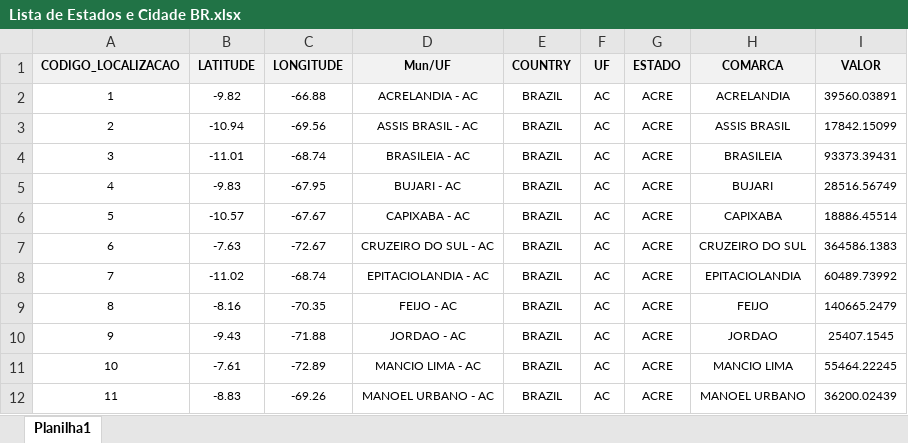
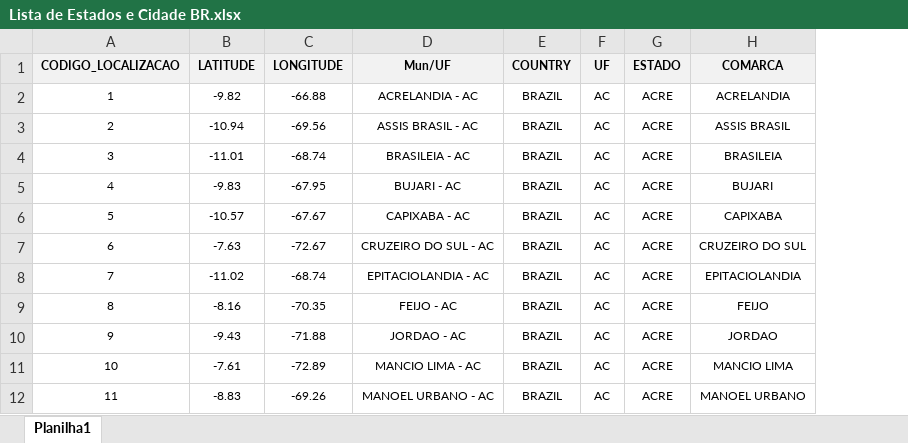
Before and after one commit to Duhduh2019/Dados_Depara_Dimensoes, an Excel workbook: Lista de Estados e Cidade BR.xlsx, sheet Planilha1, drawn as a sheet; only a part is shown; values as stored, in another font and other column widths than the file's, no borders; the diff names each change by its address in the sheet, - before the commit and + after, or states it on an @@ line.

Commit message:
Sem valores
- message: Hey galera atualizei o arquivo

```diff
--- a/Lista de Estados e Cidade BR.xlsx (sheet Planilha1)
+++ b/Lista de Estados e Cidade BR.xlsx (sheet Planilha1)
-column I (VALOR), rows 2-12: 39560.03891 | 17842.15099 | 93373.39431 | 28516.56749 | 18886.45514 | 364586.1383 | 60489.73992 | 140665.2479 | 25407.1545 | 55464.22245 | 36200.02439
```
